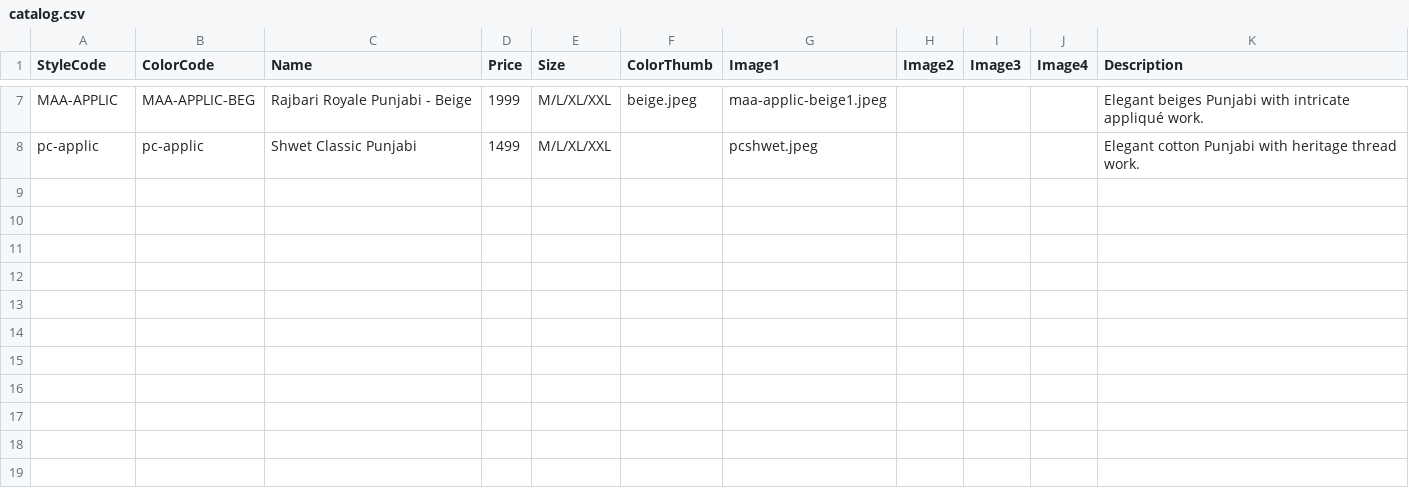
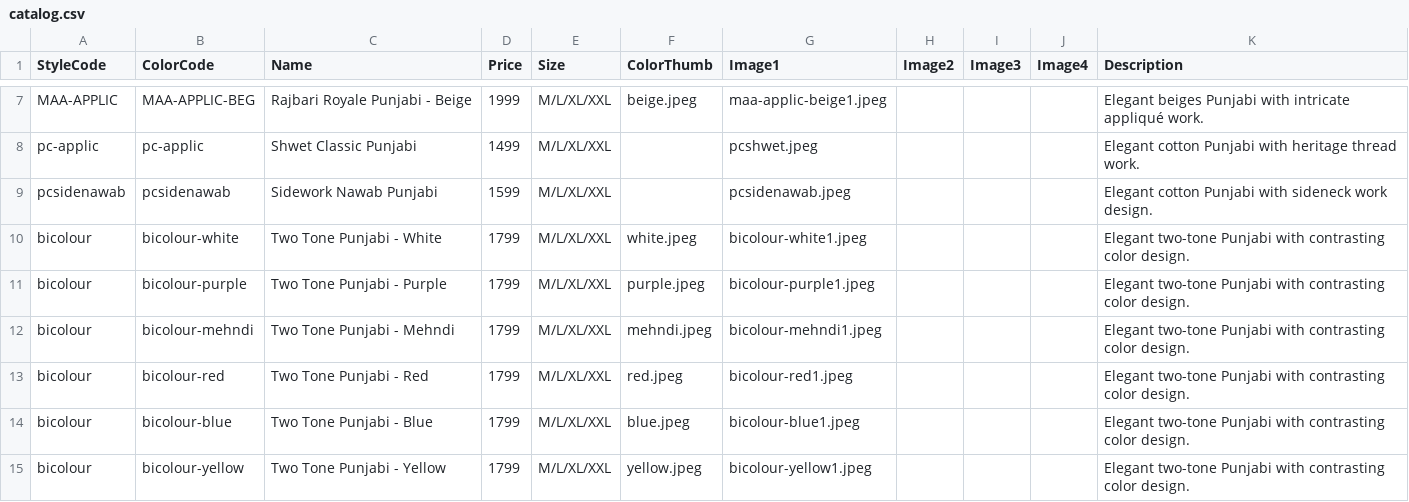
Before and after one commit to shikara-collection/shikara-store, a CSV file: catalog.csv, drawn as a sheet; only a part is shown, gaps mark what is left out.

```diff
--- a/catalog.csv
+++ b/catalog.csv
@@ -8 +8,8 @@ MAA-APPLIC,MAA-APPLIC-BEG,Rajbari Royale Punjabi - Beige,1999,M/L/XL/XXL,beige.j
 pc-applic,pc-applic,Shwet Classic Punjabi,1499,M/L/XL/XXL,,pcshwet.jpeg,,,,Elegant cotton Punjabi with heritage thread work.
+pcsidenawab,pcsidenawab,Sidework Nawab Punjabi,1599,M/L/XL/XXL,,pcsidenawab.jpeg,,,,Elegant cotton Punjabi with sideneck work design.
+bicolour,bicolour-white,Two Tone Punjabi - White,1799,M/L/XL/XXL,white.jpeg,bicolour-white1.jpeg,,,,Elegant two-tone Punjabi with contrasting color design.
+bicolour,bicolour-purple,Two Tone Punjabi - Purple,1799,M/L/XL/XXL,purple.jpeg,bicolour-purple1.jpeg,,,,Elegant two-tone Punjabi with contrasting color design.
+bicolour,bicolour-mehndi,Two Tone Punjabi - Mehndi,1799,M/L/XL/XXL,mehndi.jpeg,bicolour-mehndi1.jpeg,,,,Elegant two-tone Punjabi with contrasting color design.
+bicolour,bicolour-red,Two Tone Punjabi - Red,1799,M/L/XL/XXL,red.jpeg,bicolour-red1.jpeg,,,,Elegant two-tone Punjabi with contrasting color design.
+bicolour,bicolour-blue,Two Tone Punjabi - Blue,1799,M/L/XL/XXL,blue.jpeg,bicolour-blue1.jpeg,,,,Elegant two-tone Punjabi with contrasting color design.
+bicolour,bicolour-yellow,Two Tone Punjabi - Yellow,1799,M/L/XL/XXL,yellow.jpeg,bicolour-yellow1.jpeg,,,,Elegant two-tone Punjabi with contrasting color design.
```
Also changed, not shown: 9 other files.
